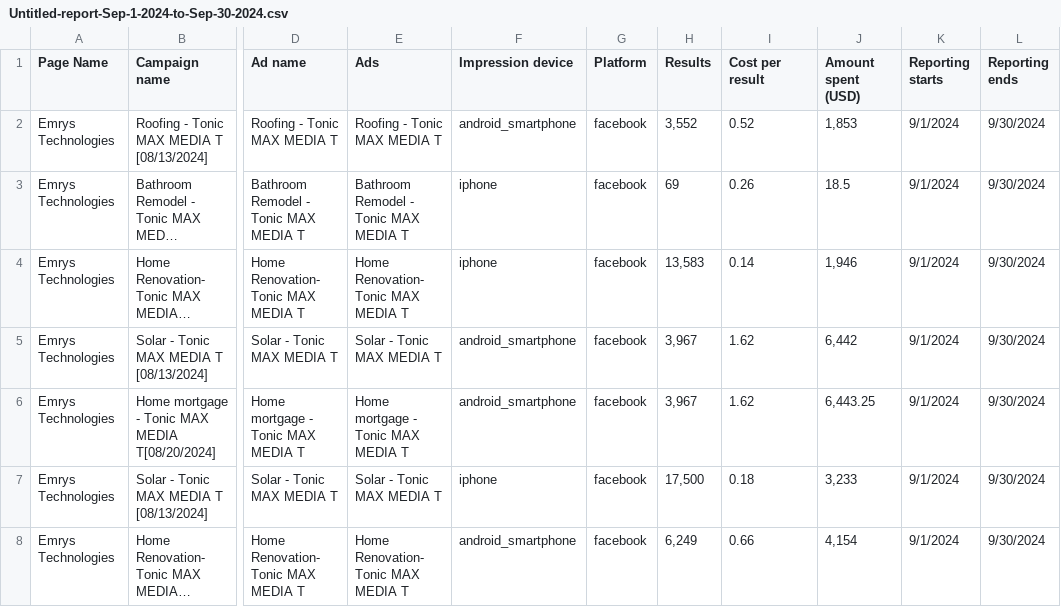
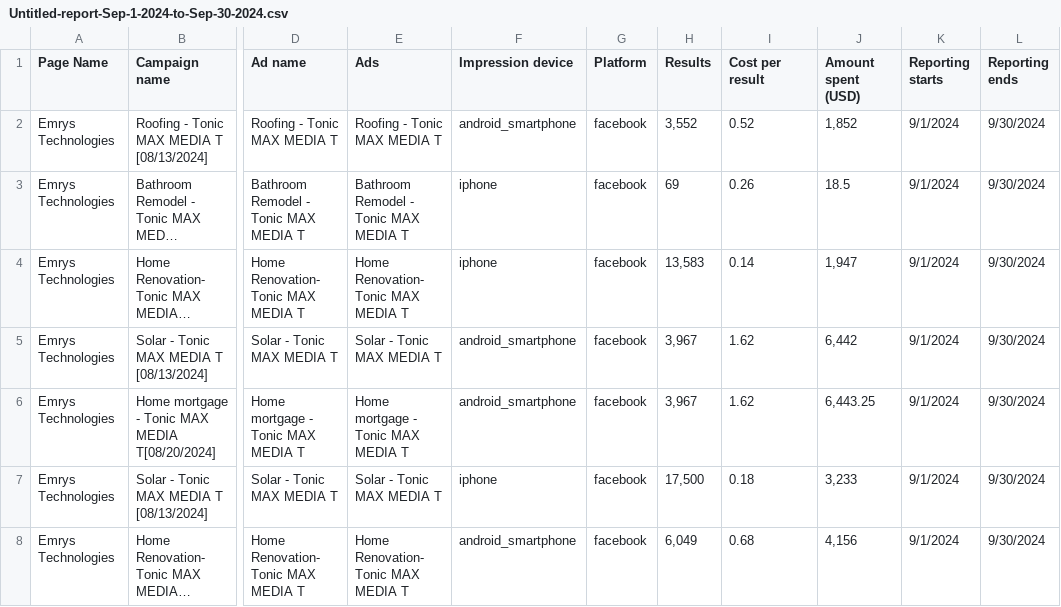
Before and after one commit to usama0011/facebookadsmangerserver, a CSV file: ReportingFiles/Untitled-report-Sep-1-2024-to-Sep-30-2024.csv, drawn as a sheet; only a part is shown, gaps mark what is left out; long unchanged cells end in …; the diff covers the shown part only; the diff names each change by its address in the sheet, - before the commit and + after, or states it on an @@ line.

```diff
--- a/ReportingFiles/Untitled-report-Sep-1-2024-to-Sep-30-2024.csv
+++ b/ReportingFiles/Untitled-report-Sep-1-2024-to-Sep-30-2024.csv
-J2 (Amount spent (USD)): 1,853
+J2 (Amount spent (USD)): 1,852
-J4 (Amount spent (USD)): 1,946
+J4 (Amount spent (USD)): 1,947
-H8 (Results): 6,249
+H8 (Results): 6,049
-I8 (Cost per result): 0.66
+I8 (Cost per result): 0.68
-J8 (Amount spent (USD)): 4,154
+J8 (Amount spent (USD)): 4,156
```
Also changed, not shown: 13 edited cells elsewhere in this file, ReportingFiles/Untitled-report-Aug-1-2024-to-Aug-31-2024.csv, ReportingFiles/Untitled-report-Oct-1-2024-to-Oct-31-2024.csv.
